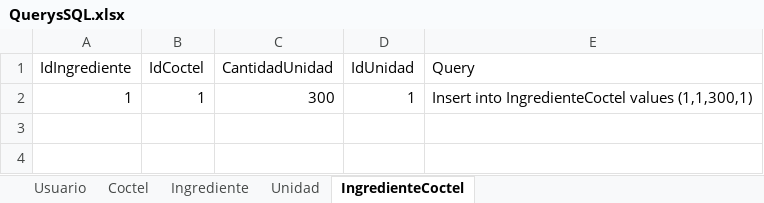
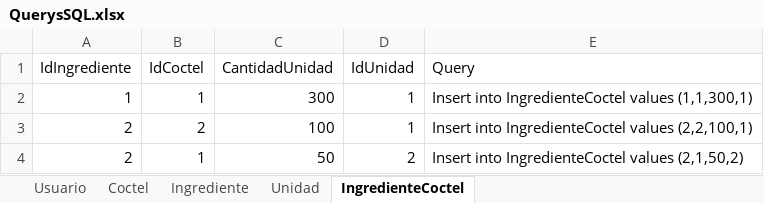
Before and after one commit to FernandaLugo122139/ProyectoShakyShaky, an Excel workbook: QuerysSQL.xlsx, sheet IngredienteCoctel, drawn as a sheet; values as stored, in another font and other column widths than the file's, no borders; the diff names each change by its address in the sheet, - before the commit and + after, or states it on an @@ line.

```diff
--- a/QuerysSQL.xlsx (sheet IngredienteCoctel)
+++ b/QuerysSQL.xlsx (sheet IngredienteCoctel)
+row 3: 2 | 2 | 100 | 1 | Insert into IngredienteCoctel values (2,2,100,1)
+row 4: 2 | 1 | 50 | 2 | Insert into IngredienteCoctel values (2,1,50,2)
```
Also changed, not shown: sheet Usuario, sheet Unidad, sheet Coctel, sheet Ingrediente, 8 other files.
